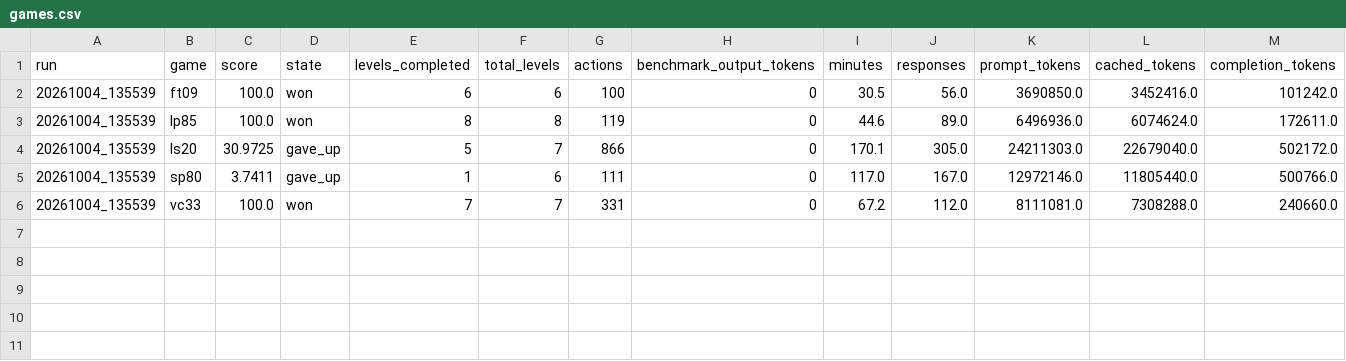
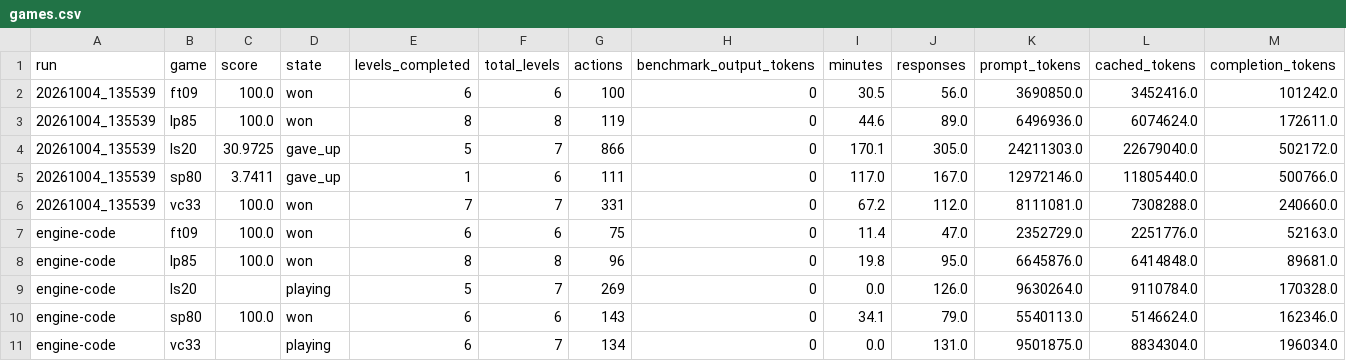
Before and after one commit to LamDang/arc-agi-3-solution-da-fr, a CSV file: ARC3-Inference/experiments/engine-code-access/games.csv, drawn as a sheet; only a part is shown; rows hold the shown columns only; the diff names each change by its address in the sheet, - before the commit and + after, or states it on an @@ line.

```diff
--- a/ARC3-Inference/experiments/engine-code-access/games.csv
+++ b/ARC3-Inference/experiments/engine-code-access/games.csv
+row 7: engine-code | ft09 | 100.0 | won | 6 | 6 | 75 | 0 | 11.4 | 47.0 | 2352729.0 | 2251776.0 | 52163.0
+row 8: engine-code | lp85 | 100.0 | won | 8 | 8 | 96 | 0 | 19.8 | 95.0 | 6645876.0 | 6414848.0 | 89681.0
+row 9: engine-code | ls20 |  | playing | 5 | 7 | 269 | 0 | 0.0 | 126.0 | 9630264.0 | 9110784.0 | 170328.0
+row 10: engine-code | sp80 | 100.0 | won | 6 | 6 | 143 | 0 | 34.1 | 79.0 | 5540113.0 | 5146624.0 | 162346.0
+row 11: engine-code | vc33 |  | playing | 6 | 7 | 134 | 0 | 0.0 | 131.0 | 9501875.0 | 8834304.0 | 196034.0
```
Also changed, not shown: ARC3-Inference/experiments/engine-code-access/levels.csv, 4 other files.
